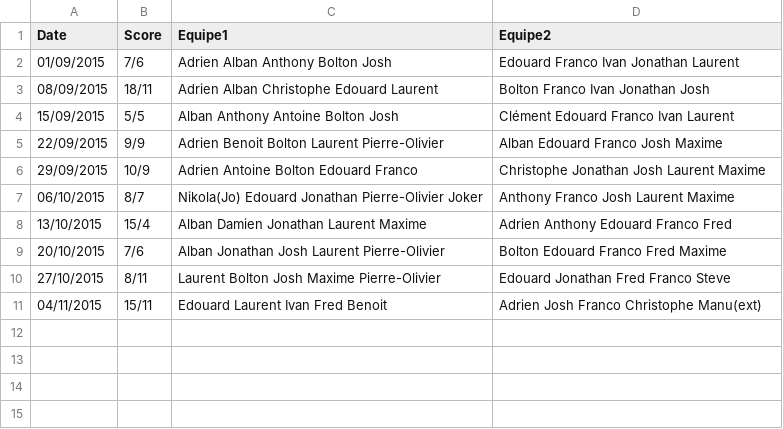
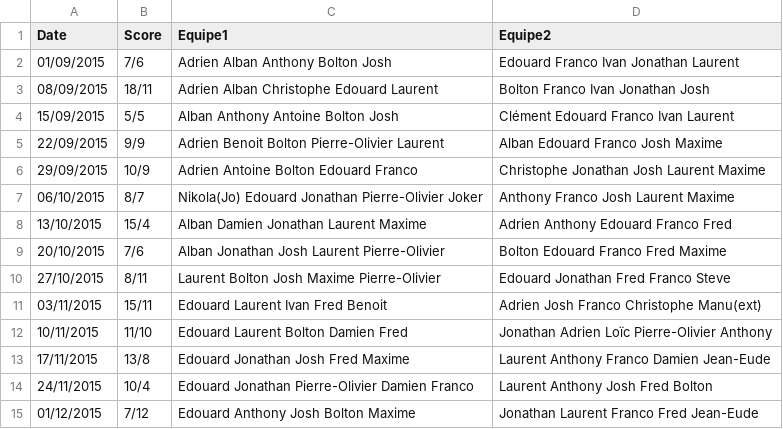
Before and after one commit to laurentdb/UrbanSeason, a CSV file: scoresComplet.csv, drawn as a sheet; the diff names each change by its address in the sheet, - before the commit and + after, or states it on an @@ line.

```diff
--- a/scoresComplet.csv
+++ b/scoresComplet.csv
-C5 (Equipe1): Adrien Benoit Bolton Laurent Pierre-Olivier
+C5 (Equipe1): Adrien Benoit Bolton Pierre-Olivier Laurent
-A11 (Date): 04/11/2015
+A11 (Date): 03/11/2015
+row 12: 10/11/2015 | 11/10 | Edouard Laurent Bolton Damien Fred | Jonathan Adrien Loïc Pierre-Olivier Anthony
+row 13: 17/11/2015 | 13/8 | Edouard Jonathan Josh Fred Maxime | Laurent Anthony Franco Damien Jean-Eude
+row 14: 24/11/2015 | 10/4 | Edouard Jonathan Pierre-Olivier Damien Franco | Laurent Anthony Josh Fred Bolton
+row 15: 01/12/2015 | 7/12 | Edouard Anthony Josh Bolton Maxime | Jonathan Laurent Franco Fred Jean-Eude
```
Also changed, not shown: 1 other file.
